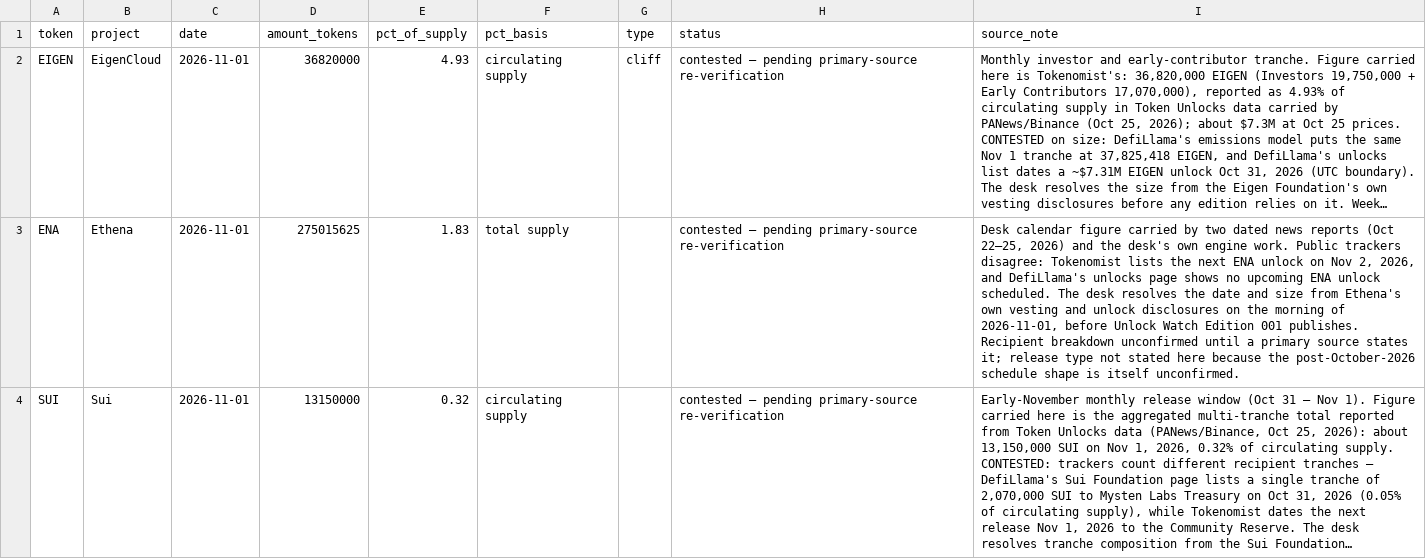
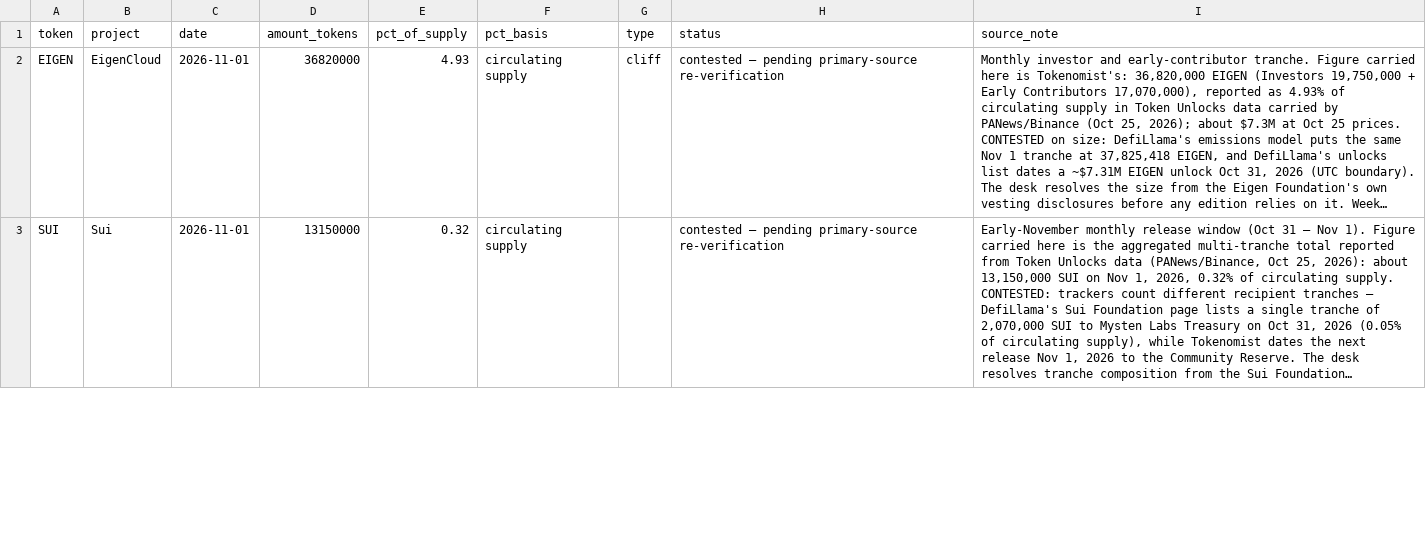
Before and after one commit to yungsuper16-eng/tokenomics-audit-desk, a CSV file: data/unlock-calendar-90d.csv, drawn as a sheet; only a part is shown; long unchanged cells end in …; removed rows and columns are numbered as before the commit, all else as after; the diff covers the shown part only; the diff names each change by its address in the sheet, - before the commit and + after, or states it on an @@ line.

Commit message:
ENA Gate-3 resolution applied: withdraw contested 275M/Nov 1 figure; issue two sourced Nov events (Foundation 40,625,000 on Nov 2, secondary-corroborated; Core Contributors 93,750,000 on Nov 5, derived from Ethena docs terms) — 8 events, 3 contested

```diff
--- a/data/unlock-calendar-90d.csv
+++ b/data/unlock-calendar-90d.csv
-row 3: ENA | Ethena | 2026-11-01 | 275015625 | 1.83 | total supply |  | contested — pending primary-source re-verification | Desk calendar figure carried by two dated news reports (Oct 22–25, 2026) and the desk's own engine work. Public trackers disagree: Tokenomist lists the next ENA unlock on Nov 2, 2026, and DefiLlama's unlocks page shows no upcoming ENA unlock scheduled. The desk resolves the date and size from Ethena's own vesting and unlock disclosures on the morning of 2026-11-01, before Unlock Watch Edition 001 publishes. Recipient breakdown unconfirmed until a primary source states it; release type not stated here because the post-October-2026 schedule shape is itself unconfirmed.
```
Also changed, not shown: 2 added rows elsewhere in this file, 3 other files.
